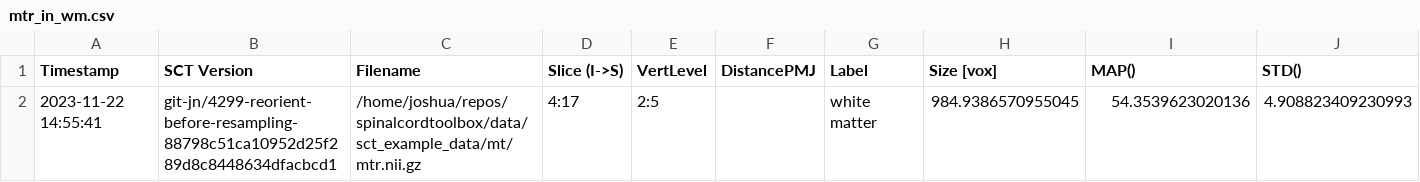
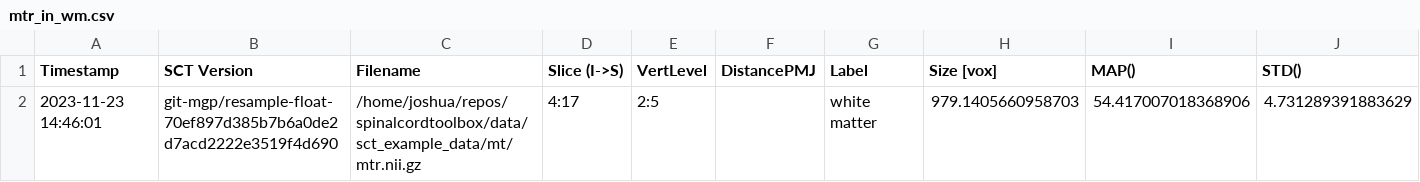
Before and after one commit to spinalcordtoolbox/spinalcordtoolbox, a CSV file: testing/batch_processing/cached_results/mt/mtr_in_wm.csv, drawn as a sheet.

```diff
--- a/testing/batch_processing/cached_results/mt/mtr_in_wm.csv
+++ b/testing/batch_processing/cached_results/mt/mtr_in_wm.csv
@@ -1,2 +1,2 @@
 Timestamp,SCT Version,Filename,Slice (I->S),VertLevel,DistancePMJ,Label,Size [vox],MAP(),STD()
-"2023-11-22 14:55:41","git-jn/4299-reorient-before-resampling-88798c51ca10952d25f289d8c8448634dfacbcd1","/home/joshua/repos/spinalcordtoolbox/data/sct_example_data/mt/mtr.nii.gz","4:17","2:5","","white matter",984.9386570955045,54.3539623020136,4.908823409230993
+"2023-11-23 14:46:01","git-mgp/resample-float-70ef897d385b7b6a0de2d7acd2222e3519f4d690","/home/joshua/repos/spinalcordtoolbox/data/sct_example_data/mt/mtr.nii.gz","4:17","2:5","","white matter",979.1405660958703,54.417007018368906,4.731289391883629
```
Also changed, not shown: testing/batch_processing/cached_results/dmri/fa_in_cst.csv, testing/batch_processing/cached_results/t2/csa_c2c3.csv, 4 other files.
